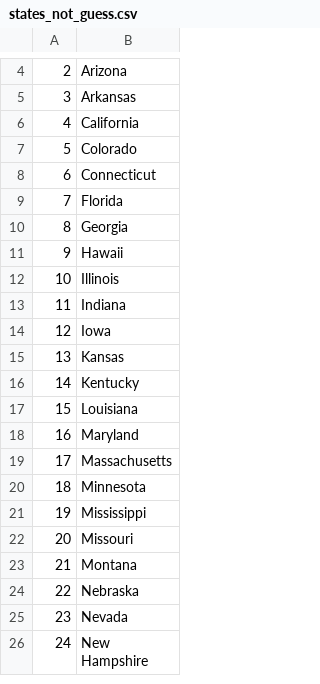
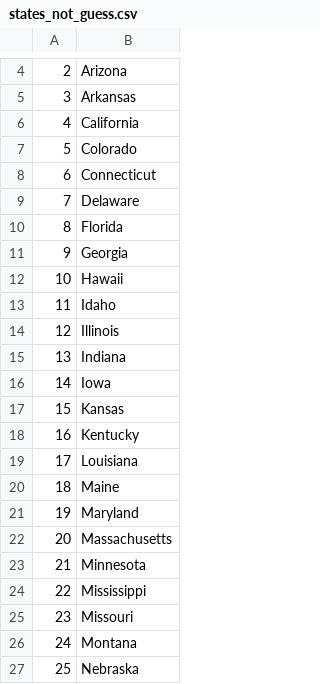
Before and after one commit to RyanZmu/100_days_of_python, a CSV file: csv_map_usa_game/usa_map_game/states_not_guess.csv, drawn as a sheet; only a part is shown, gaps mark what is left out; the shorter side is filled out with more unchanged rows; addresses are those after the commit; the diff names each change by its address in the sheet, - before the commit and + after, or states it on an @@ line.

Commit message:
add list comprehension to usa game

```diff
--- a/csv_map_usa_game/usa_map_game/states_not_guess.csv
+++ b/csv_map_usa_game/usa_map_game/states_not_guess.csv
+row 9: 7 | Delaware
@@ column A renumbered from row 10 down @@
+row 13: 11 | Idaho
+row 20: 18 | Maine
```
Also changed, not shown: 5 other files.
